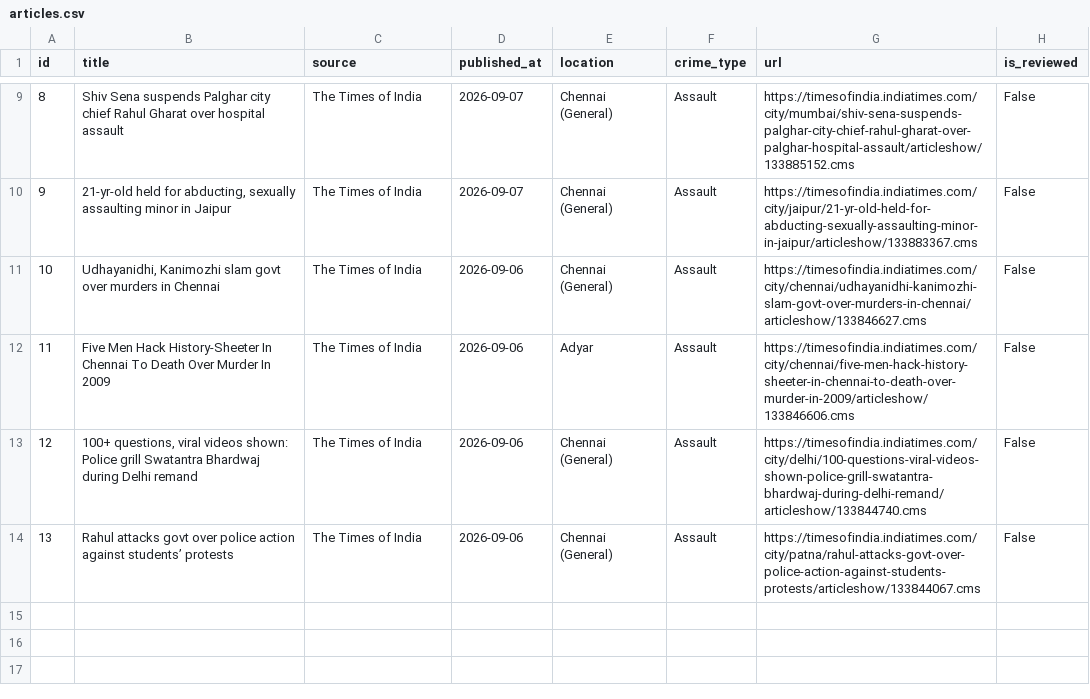
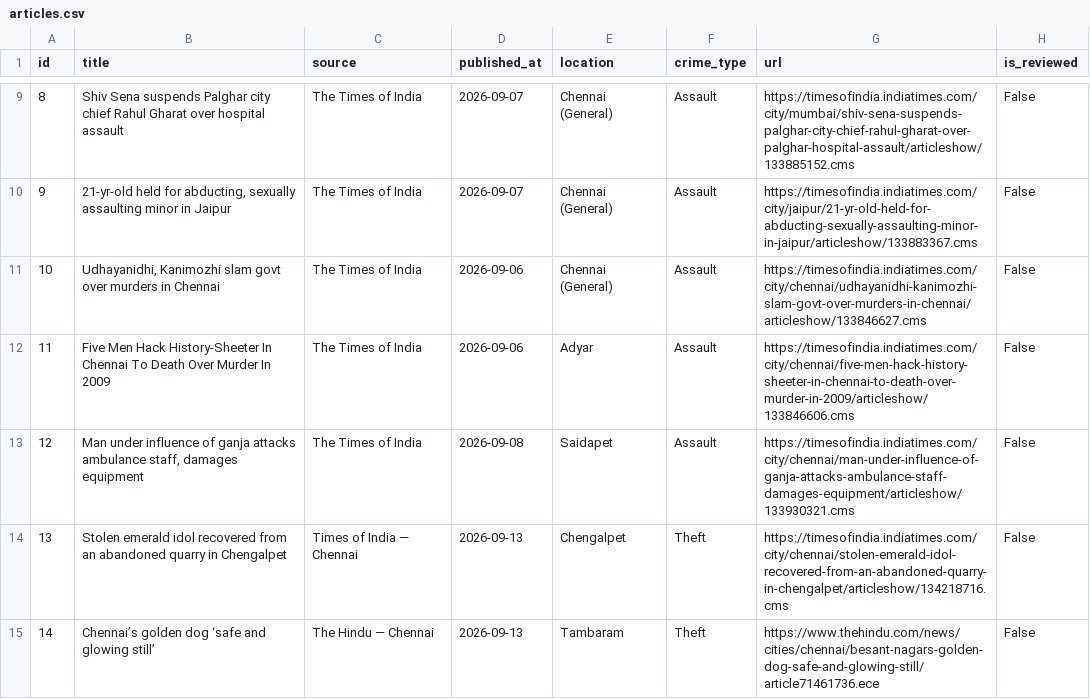
Before and after one commit to anushkaverma2307/crime-ranking, a CSV file: data/articles.csv, drawn as a sheet; only a part is shown, gaps mark what is left out; removed rows and columns are numbered as before the commit, all else as after; the diff names each change by its address in the sheet, - before the commit and + after, or states it on an @@ line.

Commit message:
Added The Hindu newspaper, removed non localised reports

```diff
--- a/data/articles.csv
+++ b/data/articles.csv
-row 13: 12 | 100+ questions, viral videos shown: Police grill Swatantra Bhardwaj during Delhi remand | The Times of India | 2026-09-06 | Chennai (General) | Assault | https://timesofindia.indiatimes.com/city/delhi/100-questions-viral-videos-shown-police-grill-swatantra-bhardwaj-during-delhi-remand/articleshow/133844740.cms | False
@@ column A (id) renumbered in row 13 @@
-B13 (title): Rahul attacks govt over police action against students’ protests
+B13 (title): Man under influence of ganja attacks ambulance staff, damages equipment
-D13 (published_at): 2026-09-06
+D13 (published_at): 2026-09-08
-E13 (location): Chennai (General)
+E13 (location): Saidapet
-G13 (url): https://timesofindia.indiatimes.com/city/patna/rahul-attacks-govt-over-police-action-against-students-protests/articleshow/133844067.cms
+G13 (url): https://timesofindia.indiatimes.com/city/chennai/man-under-influence-of-ganja-attacks-ambulance-staff-damages-equipment/articleshow/133930321.cms
+row 14: 13 | Stolen emerald idol recovered from an abandoned quarry in Chengalpet | Times of India — Chennai | 2026-09-13 | Chengalpet | Theft | https://timesofindia.indiatimes.com/city/chennai/stolen-emerald-idol-recovered-from-an-abandoned-quarry-in-chengalpet/articleshow/134218716.cms | False
+row 15: 14 | Chennai’s golden dog ‘safe and glowing still’ | The Hindu — Chennai | 2026-09-13 | Tambaram | Theft | https://www.thehindu.com/news/cities/chennai/besant-nagars-golden-dog-safe-and-glowing-still/article71461736.ece | False
```
Also changed, not shown: 3 other files.
